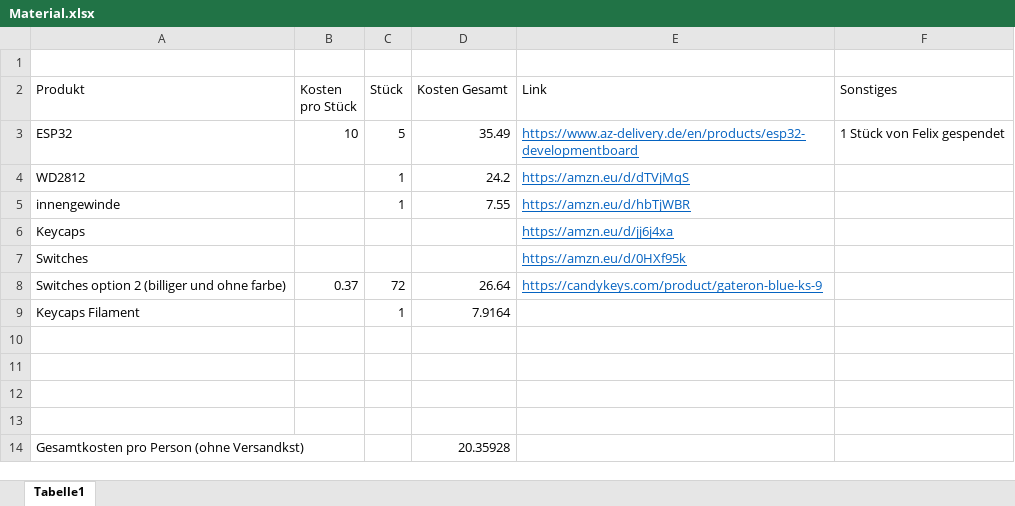
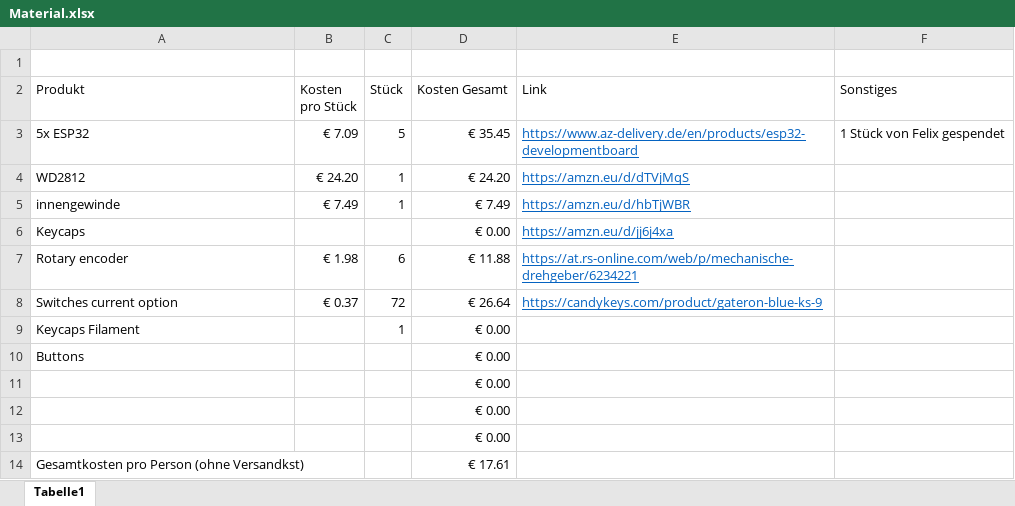
Before and after one commit to ShadowOnWiiU/HEL_MacroPad, an Excel workbook: Material.xlsx, sheet Tabelle1, drawn as a sheet; values as stored, in another font and other column widths than the file's, no borders; removed rows and columns are numbered as before the commit, all else as after; the diff names each change by its address in the sheet, - before the commit and + after, or states it on an @@ line.

Commit message:
updated materials list

```diff
--- a/Material.xlsx (sheet Tabelle1)
+++ b/Material.xlsx (sheet Tabelle1)
-A3 (Produkt): ESP32
+A3 (Produkt): 5x ESP32
-B3 (Kosten pro Stück): 10
+B3 (Kosten pro Stück): € 7.09
-D3 (Kosten Gesamt): 35.49
+D3 (Kosten Gesamt): € 35.45
-B4 (Kosten pro Stück): (empty)
+B4 (Kosten pro Stück): € 24.20
-D4 (Kosten Gesamt): 24.2
+D4 (Kosten Gesamt): € 24.20
-B5 (Kosten pro Stück): (empty)
+B5 (Kosten pro Stück): € 7.49
-D5 (Kosten Gesamt): 7.55
+D5 (Kosten Gesamt): € 7.49
-D6 (Kosten Gesamt): (empty)
+D6 (Kosten Gesamt): € 0.00
-row 7: Switches |  |  |  | https://amzn.eu/d/0HXf95k
-row 8: Switches option 2 (billiger und ohne farbe) | 0.37 | 72 | 26.64 | https://candykeys.com/product/gateron-blue-ks-9
+row 7: Rotary encoder | € 1.98 | 6 | € 11.88 | https://at.rs-online.com/web/p/mechanische-drehgeber/6234221
+row 8: Switches current option | € 0.37 | 72 | € 26.64 | https://candykeys.com/product/gateron-blue-ks-9
-D9 (Kosten Gesamt): 7.9164
+D9 (Kosten Gesamt): € 0.00
-row 10: (empty)
+row 10: Buttons |  |  | € 0.00
-D11:D13 (Kosten Gesamt): (empty)
+D11:D13 (Kosten Gesamt): € 0.00
-D14 (Kosten Gesamt): 20.35928
+D14 (Kosten Gesamt): € 17.61
```
Also changed, not shown: 15 other files.
